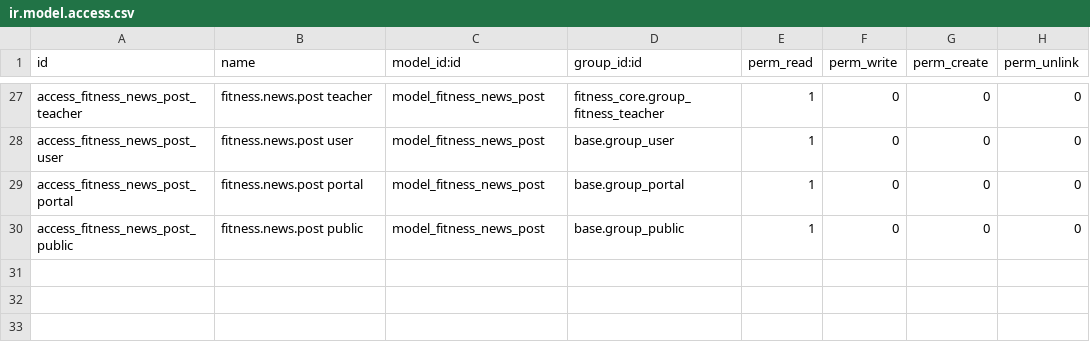
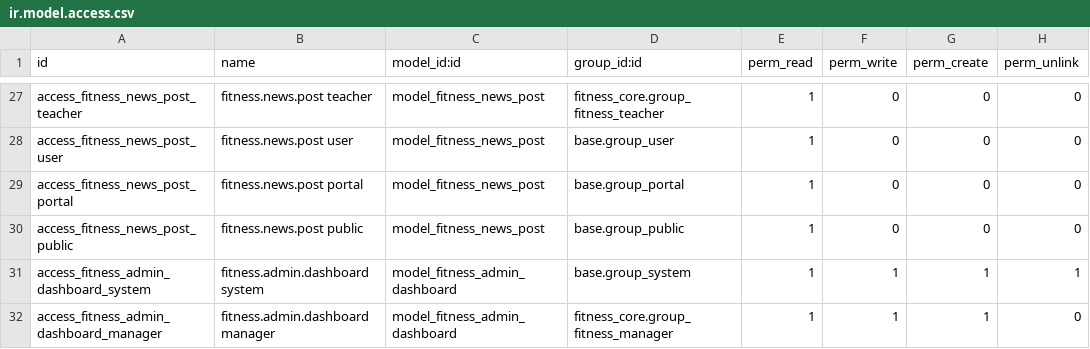
Before and after one commit to CoreLabStudio/pilates-addons, a CSV file: fitness_core/security/ir.model.access.csv, drawn as a sheet; only a part is shown, gaps mark what is left out; the diff names each change by its address in the sheet, - before the commit and + after, or states it on an @@ line.

```diff
--- a/fitness_core/security/ir.model.access.csv
+++ b/fitness_core/security/ir.model.access.csv
+row 31: access_fitness_admin_dashboard_system | fitness.admin.dashboard system | model_fitness_admin_dashboard | base.group_system | 1 | 1 | 1 | 1
+row 32: access_fitness_admin_dashboard_manager | fitness.admin.dashboard manager | model_fitness_admin_dashboard | fitness_core.group_fitness_manager | 1 | 1 | 1 | 0
```
Also changed, not shown: 50 other files.
